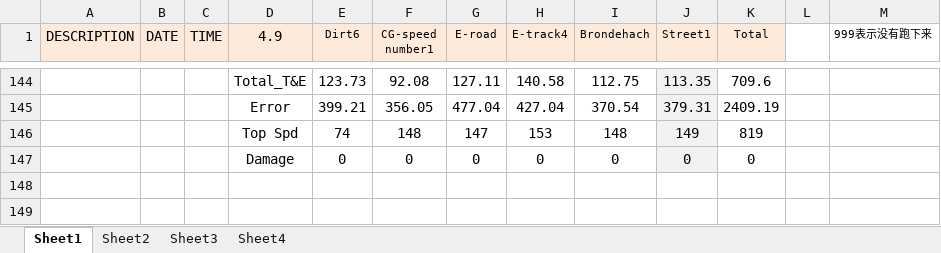
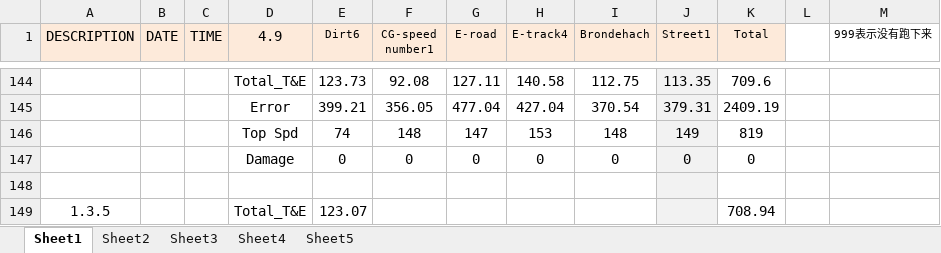
Before and after one commit to henry87653/Engineering-Technological-Innovation-4D, an Excel workbook: cruise_grade.xlsx, sheet Sheet1, drawn as a sheet; only a part is shown, gaps mark what is left out; values as stored, in another font and other column widths than the file's, no borders; the diff names each change by its address in the sheet, - before the commit and + after, or states it on an @@ line.

```diff
--- a/cruise_grade.xlsx (sheet Sheet1)
+++ b/cruise_grade.xlsx (sheet Sheet1)
+sheet tab: Sheet5
+row 148: (empty)
+row 149: 1.3.5 |  |  | Total_T&E | 123.07 |  |  |  |  |  | 708.94
```
Also changed, not shown: 5 other files.
